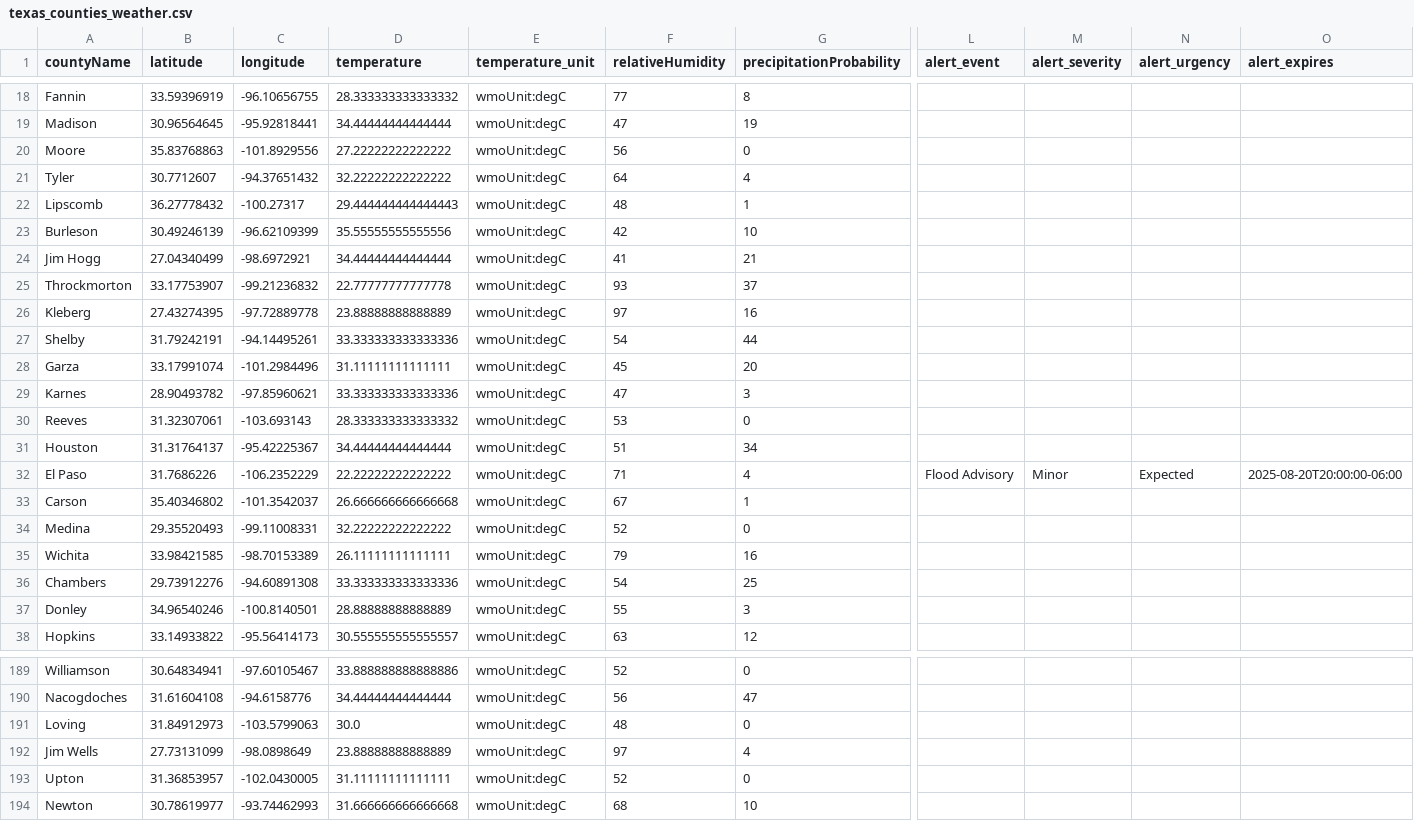
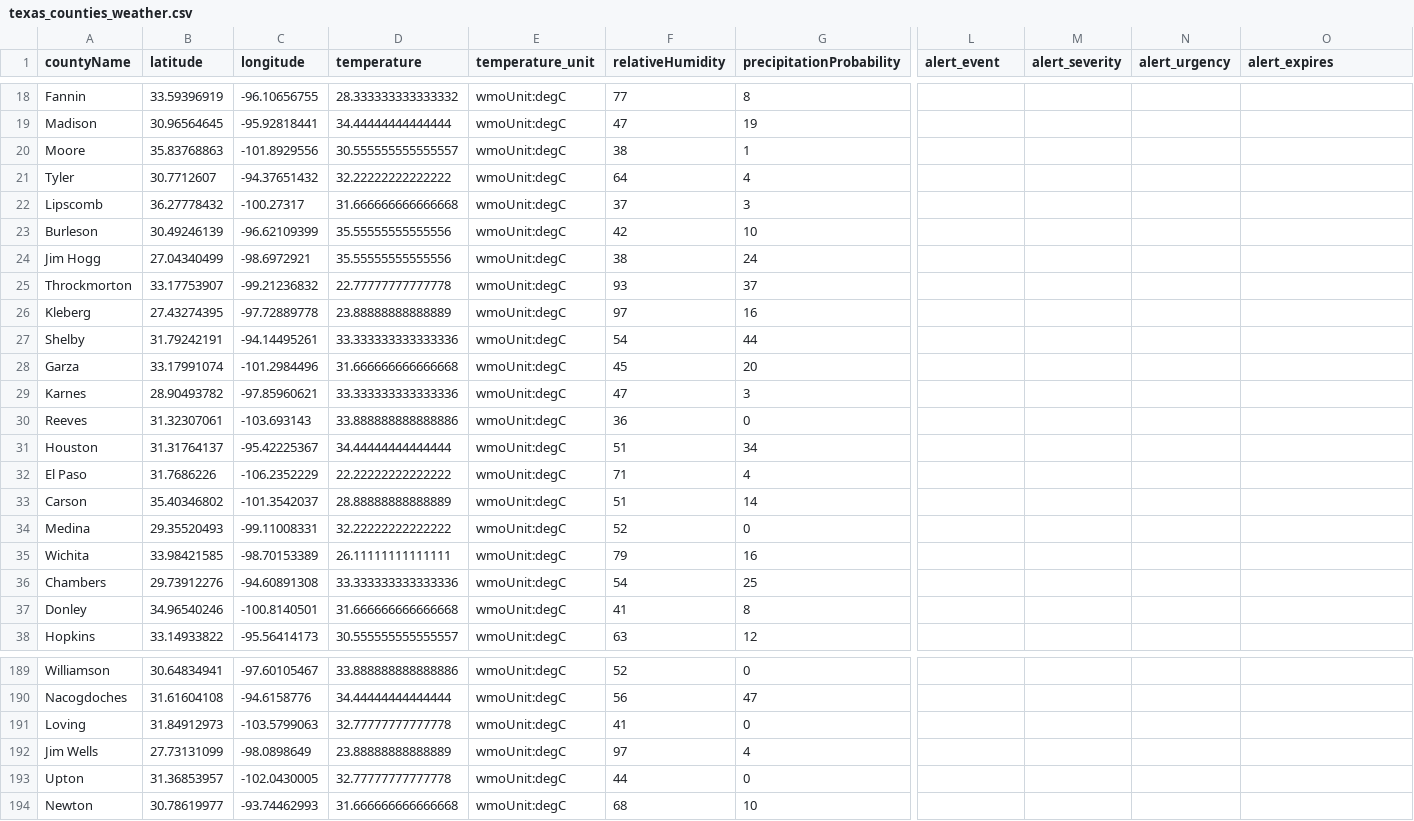
Before and after one commit to juweek/texas-county-choropleth-view, a CSV file: texas_counties_weather.csv, drawn as a sheet; only a part is shown, gaps mark what is left out; the diff covers the shown part only; the diff names each change by its address in the sheet, - before the commit and + after, or states it on an @@ line.

```diff
--- a/texas_counties_weather.csv
+++ b/texas_counties_weather.csv
-D20 (temperature): 27.22222222222222
+D20 (temperature): 30.555555555555557
-F20 (relativeHumidity): 56
+F20 (relativeHumidity): 38
-G20 (precipitationProbability): 0
+G20 (precipitationProbability): 1
-D22 (temperature): 29.444444444444443
+D22 (temperature): 31.666666666666668
-F22 (relativeHumidity): 48
+F22 (relativeHumidity): 37
-G22 (precipitationProbability): 1
+G22 (precipitationProbability): 3
-D24 (temperature): 34.44444444444444
+D24 (temperature): 35.55555555555556
-F24 (relativeHumidity): 41
+F24 (relativeHumidity): 38
-G24 (precipitationProbability): 21
+G24 (precipitationProbability): 24
-D28 (temperature): 31.11111111111111
+D28 (temperature): 31.666666666666668
-D30 (temperature): 28.333333333333332
+D30 (temperature): 33.888888888888886
-F30 (relativeHumidity): 53
+F30 (relativeHumidity): 36
-L32 (alert_event): Flood Advisory
+L32 (alert_event): (empty)
-M32 (alert_severity): Minor
+M32 (alert_severity): (empty)
-N32 (alert_urgency): Expected
+N32 (alert_urgency): (empty)
-O32 (alert_expires): 2025-08-20T20:00:00-06:00
+O32 (alert_expires): (empty)
-D33 (temperature): 26.666666666666668
+D33 (temperature): 28.88888888888889
-F33 (relativeHumidity): 67
+F33 (relativeHumidity): 51
-G33 (precipitationProbability): 1
+G33 (precipitationProbability): 14
-D37 (temperature): 28.88888888888889
+D37 (temperature): 31.666666666666668
-F37 (relativeHumidity): 55
+F37 (relativeHumidity): 41
-G37 (precipitationProbability): 3
+G37 (precipitationProbability): 8
-D191 (temperature): 30.0
+D191 (temperature): 32.77777777777778
-F191 (relativeHumidity): 48
+F191 (relativeHumidity): 41
-D193 (temperature): 31.11111111111111
+D193 (temperature): 32.77777777777778
-F193 (relativeHumidity): 52
+F193 (relativeHumidity): 44
```
Also changed, not shown: 144 edited cells elsewhere in this file, 2 other files.
